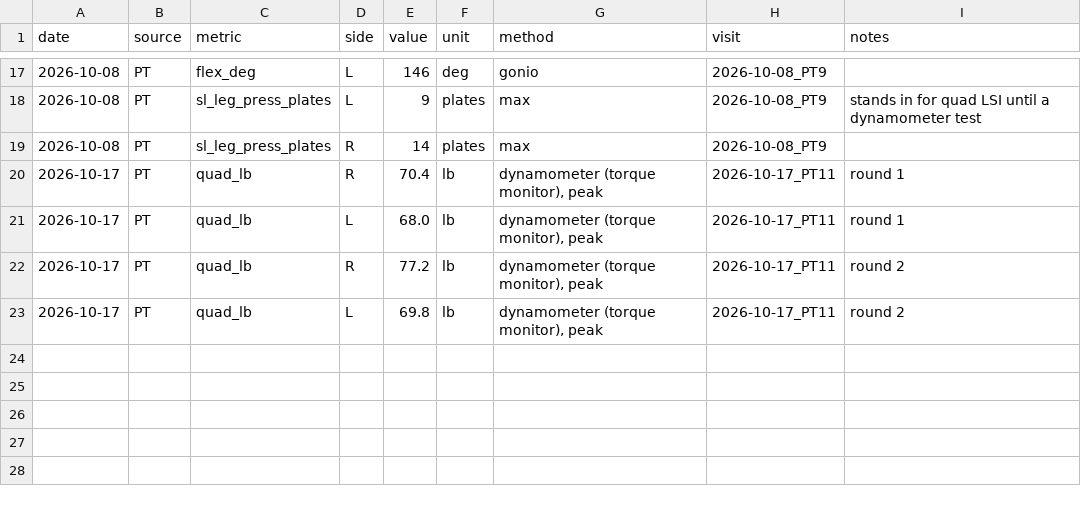
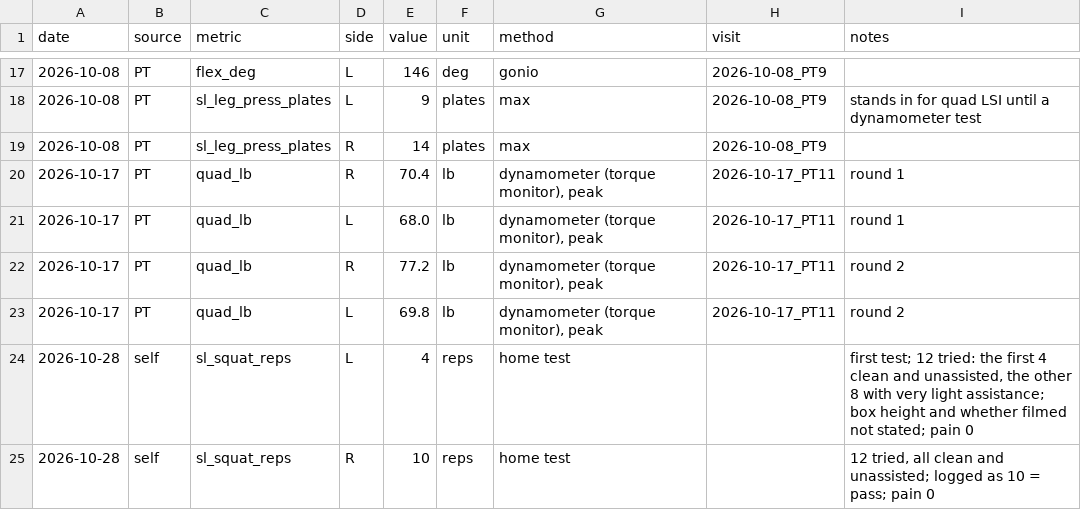
Before and after one commit to bro2jo/leyenda, a CSV file: real/logs/measurements.csv, drawn as a sheet; only a part is shown, gaps mark what is left out; the diff names each change by its address in the sheet, - before the commit and + after, or states it on an @@ line.

```diff
--- a/real/logs/measurements.csv
+++ b/real/logs/measurements.csv
+row 24: 2026-10-28 | self | sl_squat_reps | L | 4 | reps | home test |  | first test; 12 tried: the first 4 clean and unassisted, the other 8 with very light assistance; box height and whether filmed not stated; pain 0
+row 25: 2026-10-28 | self | sl_squat_reps | R | 10 | reps | home test |  | 12 tried, all clean and unassisted; logged as 10 = pass; pain 0
```
Also changed, not shown: engine/deeds.csv, real/logs/daily_log.csv, 6 other files.
